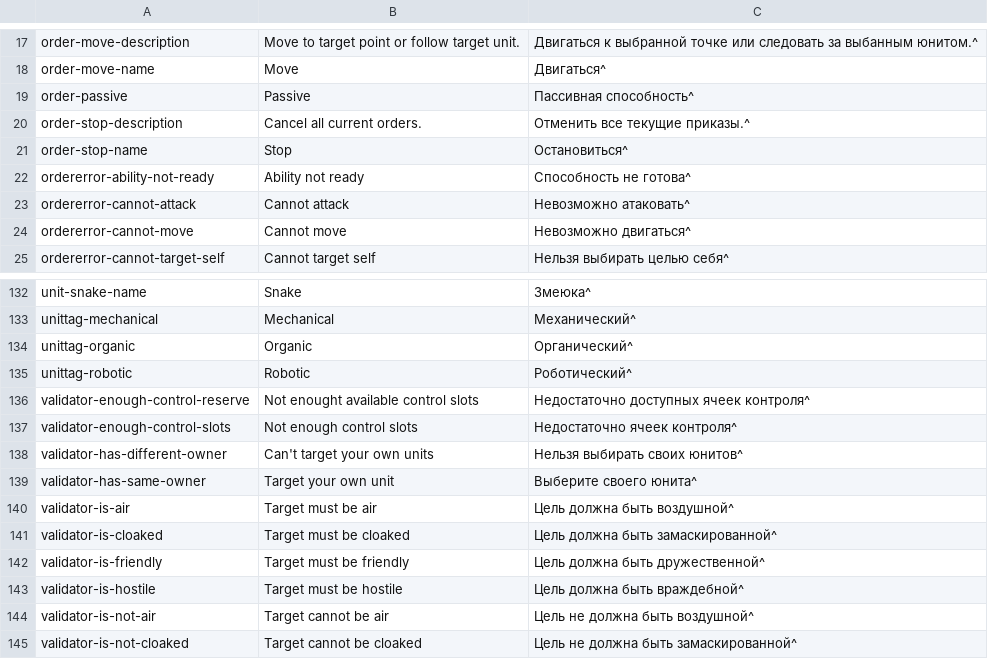
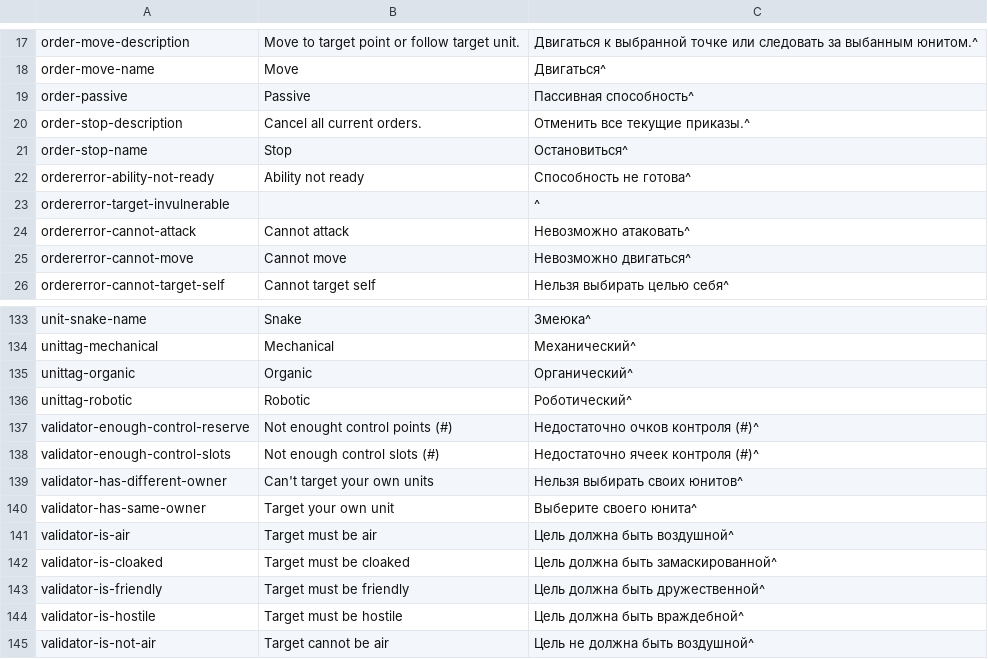
Before and after one commit to nyarla91/Zeratul, a CSV file: Assets/Editor/Localization/localization - table.csv, drawn as a sheet; only a part is shown, gaps mark what is left out; the shorter side is filled out with more unchanged rows.

Commit message:
Control slots reworked. Now units have separate values for slots they occupy and their control cost

```diff
--- a/Assets/Editor/Localization/localization - table.csv
+++ b/Assets/Editor/Localization/localization - table.csv
@@ -22,2 +22,3 @@ order-stop-name;Stop;Остановиться^
 ordererror-ability-not-ready;Ability not ready;Способность не готова^
+ordererror-target-invulnerable;;^
 ordererror-cannot-attack;Cannot attack;Невозможно атаковать^
@@ -135,4 +136,4 @@ unittag-organic;Organic;Органический^
 unittag-robotic;Robotic;Роботический^
-validator-enough-control-reserve;Not enought available control slots;Недостаточно доступных ячеек контроля^
-validator-enough-control-slots;Not enough control slots;Недостаточно ячеек контроля^
+validator-enough-control-reserve;Not enought control points (#);Недостаточно очков контроля (#)^
+validator-enough-control-slots;Not enough control slots (#);Недостаточно ячеек контроля (#)^
 validator-has-different-owner;Can't target your own units;Нельзя выбирать своих юнитов^
```
Also changed, not shown: 29 other files.
